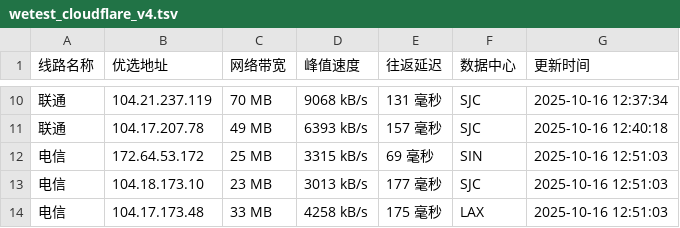
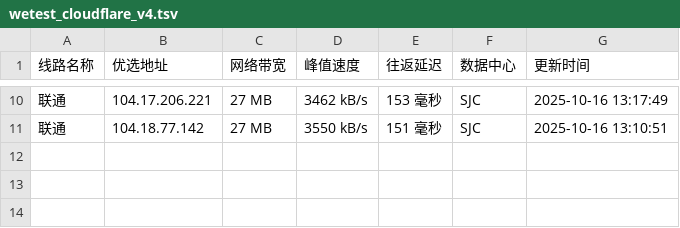
Before and after one commit to CF-IP/cf-ip.github.io, a TSV file: data/wetest_cloudflare_v4.tsv, drawn as a sheet; only a part is shown, gaps mark what is left out; the diff covers the shown part only.

```diff
--- a/data/wetest_cloudflare_v4.tsv
+++ b/data/wetest_cloudflare_v4.tsv
@@ -10,5 +10,2 @@
-联通	104.21.237.119	70 MB	9068 kB/s	131 毫秒	SJC	2025-10-16 12:37:34
-联通	104.17.207.78	49 MB	6393 kB/s	157 毫秒	SJC	2025-10-16 12:40:18
-电信	172.64.53.172	25 MB	3315 kB/s	69 毫秒	SIN	2025-10-16 12:51:03
-电信	104.18.173.10	23 MB	3013 kB/s	177 毫秒	SJC	2025-10-16 12:51:03
-电信	104.17.173.48	33 MB	4258 kB/s	175 毫秒	LAX	2025-10-16 12:51:03
+联通	104.17.206.221	27 MB	3462 kB/s	153 毫秒	SJC	2025-10-16 13:17:49
+联通	104.18.77.142	27 MB	3550 kB/s	151 毫秒	SJC	2025-10-16 13:10:51
```
Also changed, not shown: 2 added rows, 2 removed rows and 27 edited cells elsewhere in this file, data/api_uouin_com.tsv, data/wetest_cloudflare_v6.tsv, 4 other files.
